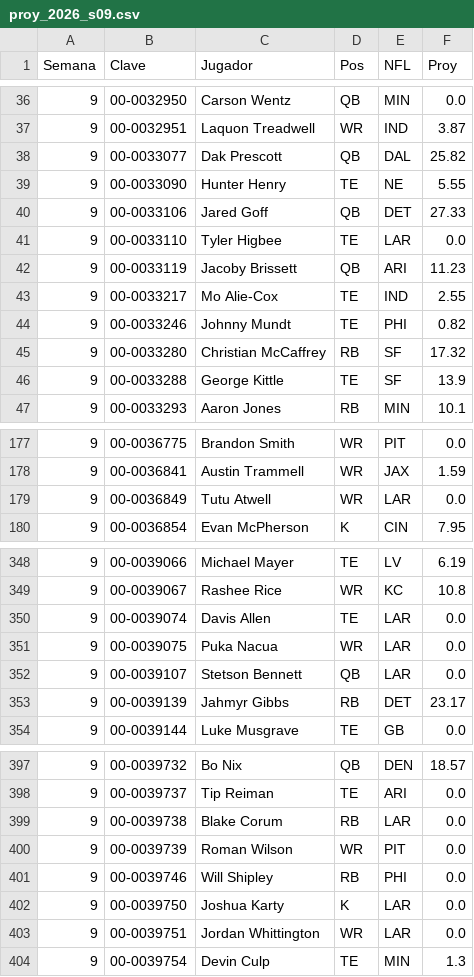
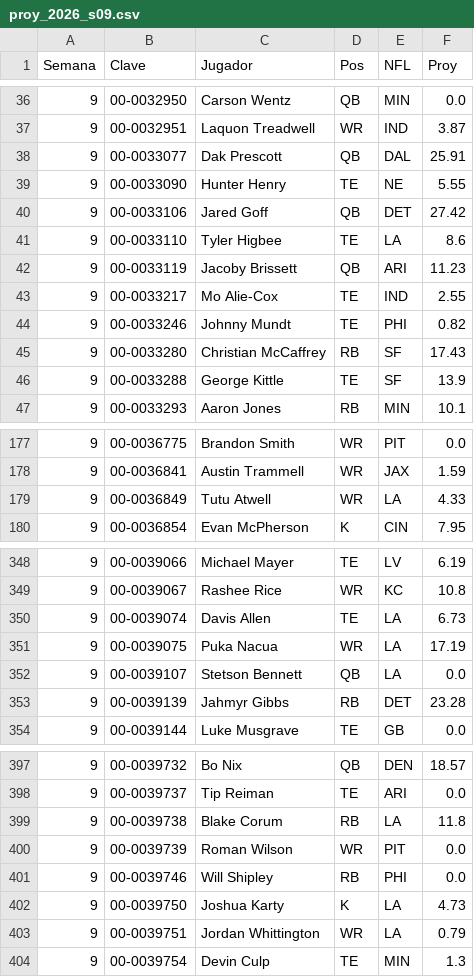
Before and after one commit to Golazo20XX/sunday-locker, a CSV file: historial/proy_2026_s09.csv, drawn as a sheet; only a part is shown, gaps mark what is left out; the diff covers the shown part only.

```diff
--- a/historial/proy_2026_s09.csv
+++ b/historial/proy_2026_s09.csv
@@ -37,6 +37,6 @@ Semana,Clave,Jugador,Pos,NFL,Proy
 9,00-0032951,Laquon Treadwell,WR,IND,3.87
-9,00-0033077,Dak Prescott,QB,DAL,25.82
+9,00-0033077,Dak Prescott,QB,DAL,25.91
 9,00-0033090,Hunter Henry,TE,NE,5.55
-9,00-0033106,Jared Goff,QB,DET,27.33
-9,00-0033110,Tyler Higbee,TE,LAR,0.0
+9,00-0033106,Jared Goff,QB,DET,27.42
+9,00-0033110,Tyler Higbee,TE,LA,8.6
 9,00-0033119,Jacoby Brissett,QB,ARI,11.23
@@ -44,3 +44,3 @@ Semana,Clave,Jugador,Pos,NFL,Proy
 9,00-0033246,Johnny Mundt,TE,PHI,0.82
-9,00-0033280,Christian McCaffrey,RB,SF,17.32
+9,00-0033280,Christian McCaffrey,RB,SF,17.43
 9,00-0033288,George Kittle,TE,SF,13.9
@@ -178,3 +178,3 @@ Semana,Clave,Jugador,Pos,NFL,Proy
 9,00-0036841,Austin Trammell,WR,JAX,1.59
-9,00-0036849,Tutu Atwell,WR,LAR,0.0
+9,00-0036849,Tutu Atwell,WR,LA,4.33
 9,00-0036854,Evan McPherson,K,CIN,7.95
@@ -349,6 +349,6 @@ Semana,Clave,Jugador,Pos,NFL,Proy
 9,00-0039067,Rashee Rice,WR,KC,10.8
-9,00-0039074,Davis Allen,TE,LAR,0.0
-9,00-0039075,Puka Nacua,WR,LAR,0.0
-9,00-0039107,Stetson Bennett,QB,LAR,0.0
-9,00-0039139,Jahmyr Gibbs,RB,DET,23.17
+9,00-0039074,Davis Allen,TE,LA,6.73
+9,00-0039075,Puka Nacua,WR,LA,17.19
+9,00-0039107,Stetson Bennett,QB,LA,0.0
+9,00-0039139,Jahmyr Gibbs,RB,DET,23.28
 9,00-0039144,Luke Musgrave,TE,GB,0.0
@@ -398,7 +398,7 @@ Semana,Clave,Jugador,Pos,NFL,Proy
 9,00-0039737,Tip Reiman,TE,ARI,0.0
-9,00-0039738,Blake Corum,RB,LAR,0.0
+9,00-0039738,Blake Corum,RB,LA,11.8
 9,00-0039739,Roman Wilson,WR,PIT,0.0
 9,00-0039746,Will Shipley,RB,PHI,0.0
-9,00-0039750,Joshua Karty,K,LAR,0.0
-9,00-0039751,Jordan Whittington,WR,LAR,0.0
+9,00-0039750,Joshua Karty,K,LA,4.73
+9,00-0039751,Jordan Whittington,WR,LA,0.79
 9,00-0039754,Devin Culp,TE,MIN,1.3
```
Also changed, not shown: 43 edited cells elsewhere in this file, 2 other files.
